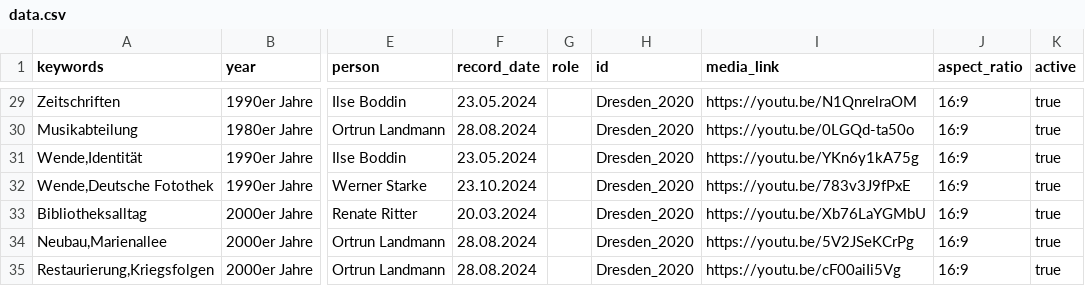
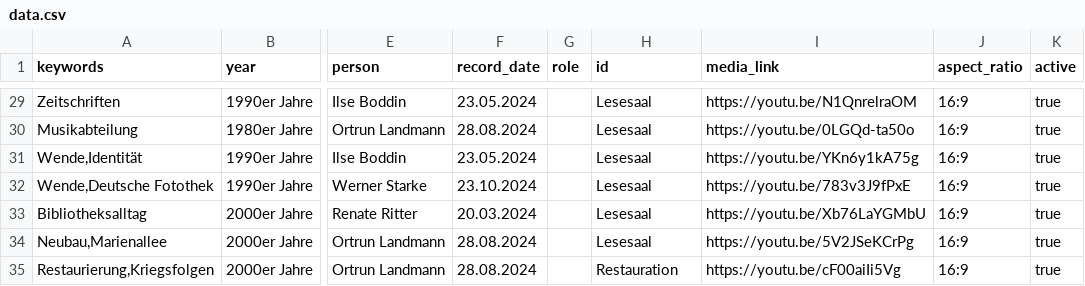
Before and after one commit to robertcornelisschuppe/Erinnerungen-an-die-SLB, a CSV file: data.csv, drawn as a sheet; only a part is shown, gaps mark what is left out; the diff covers the shown part only; the diff names each change by its address in the sheet, - before the commit and + after, or states it on an @@ line.

```diff
--- a/data.csv
+++ b/data.csv
-H29:H34 (id): Dresden_2020
+H29:H34 (id): Lesesaal
-H35 (id): Dresden_2020
+H35 (id): Restauration
```
Also changed, not shown: 27 edited cells elsewhere in this file.
